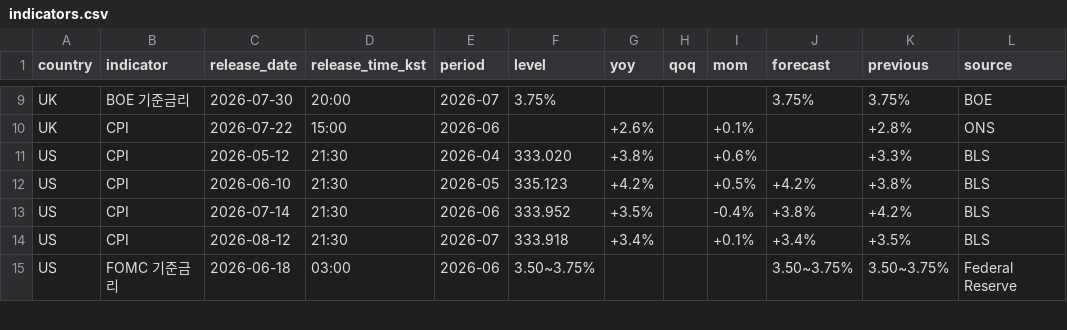
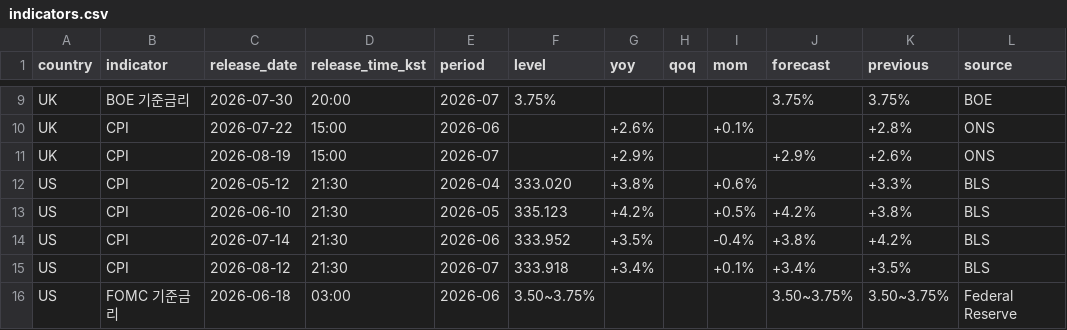
Before and after one commit to JusungR/personal-briefing, a CSV file: archive/indicators.csv, drawn as a sheet; only a part is shown, gaps mark what is left out.

```diff
--- a/archive/indicators.csv
+++ b/archive/indicators.csv
@@ -10,2 +10,3 @@ UK,BOE 기준금리,2026-07-30,20:00,2026-07,3.75%,,,,3.75%,3.75%,BOE
 UK,CPI,2026-07-22,15:00,2026-06,,+2.6%,,+0.1%,,+2.8%,ONS
+UK,CPI,2026-08-19,15:00,2026-07,,+2.9%,,,+2.9%,+2.6%,ONS
 US,CPI,2026-05-12,21:30,2026-04,333.020,+3.8%,,+0.6%,,+3.3%,BLS
```
Also changed, not shown: 1 other file.
